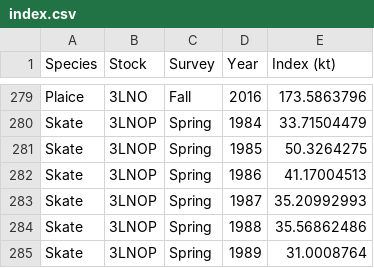
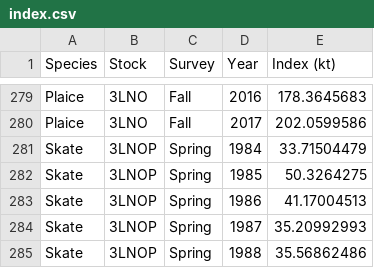
Before and after one commit to PaulRegular/multispic, a CSV file: data-raw/index.csv, drawn as a sheet; only a part is shown, gaps mark what is left out; the shorter side is filled out with more unchanged rows; the diff covers the shown part only; the diff names each change by its address in the sheet, - before the commit and + after, or states it on an @@ line.

Commit message:
Add a strat call for plaice and revise data

```diff
--- a/data-raw/index.csv
+++ b/data-raw/index.csv
-E279 (Index (kt)): 173.5863796
+E279 (Index (kt)): 178.3645683
+row 280: Plaice | 3LNO | Fall | 2017 | 202.0599586
```
Also changed, not shown: 54 edited cells elsewhere in this file, data-raw/landings.csv, 6 other files.
